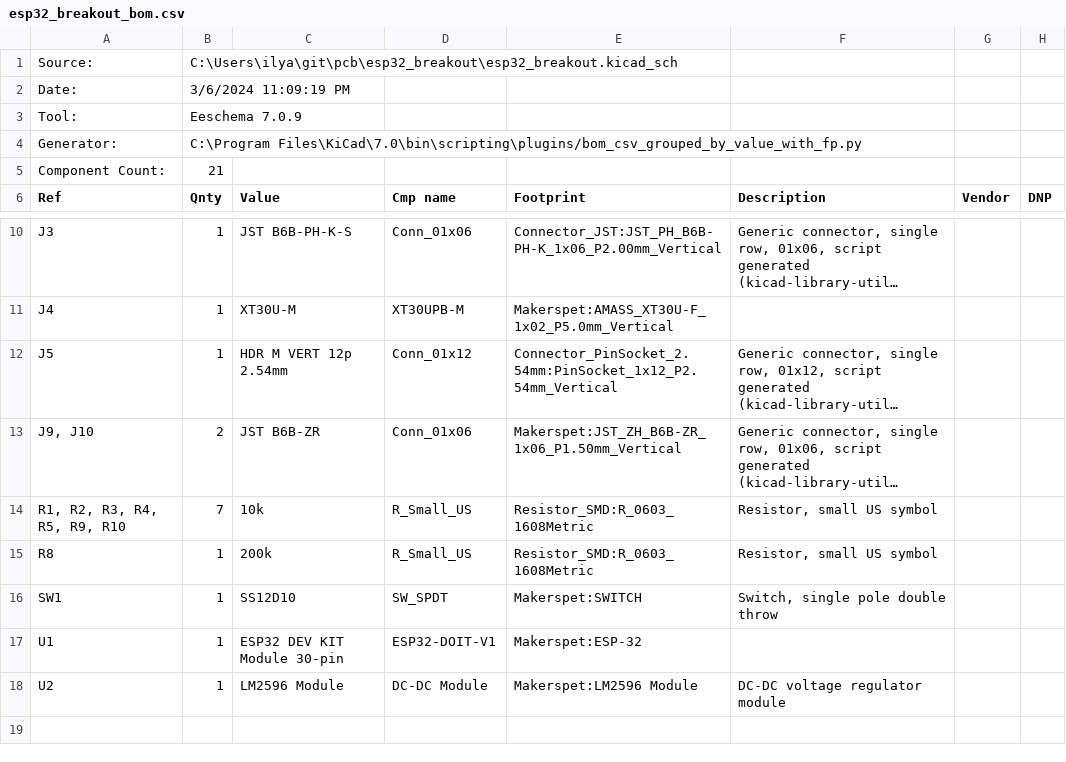
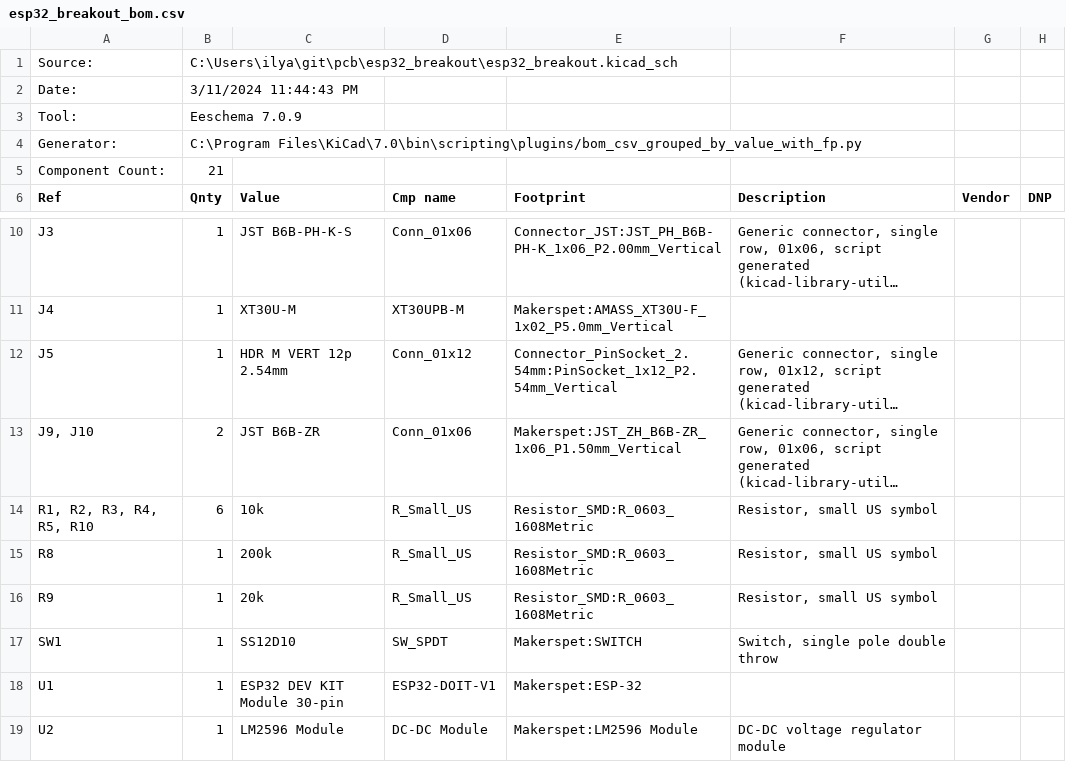
Before and after one commit to makerspet/pcb, a CSV file: esp32_breakout/output/esp32_breakout_bom.csv, drawn as a sheet; only a part is shown, gaps mark what is left out; long unchanged cells end in …; the diff names each change by its address in the sheet, - before the commit and + after, or states it on an @@ line.

```diff
--- a/esp32_breakout/output/esp32_breakout_bom.csv
+++ b/esp32_breakout/output/esp32_breakout_bom.csv
-B2 (Qnty): 3/6/2024 11:09:19 PM
+B2 (Qnty): 3/11/2024 11:44:43 PM
-A14 (Ref): R1, R2, R3, R4, R5, R9, R10
+A14 (Ref): R1, R2, R3, R4, R5, R10
-B14 (Qnty): 7
+B14 (Qnty): 6
+row 16: R9 | 1 | 20k | R_Small_US | Resistor_SMD:R_0603_1608Metric | Resistor, small US symbol
```
Also changed, not shown: 19 other files.
